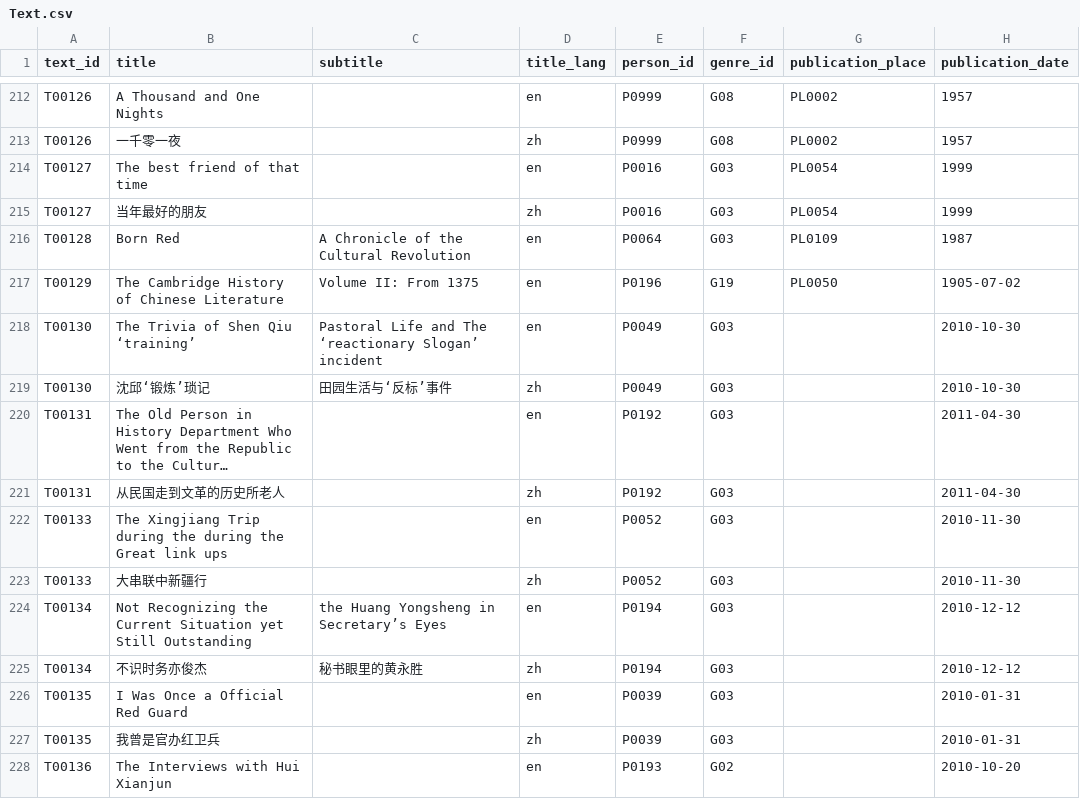
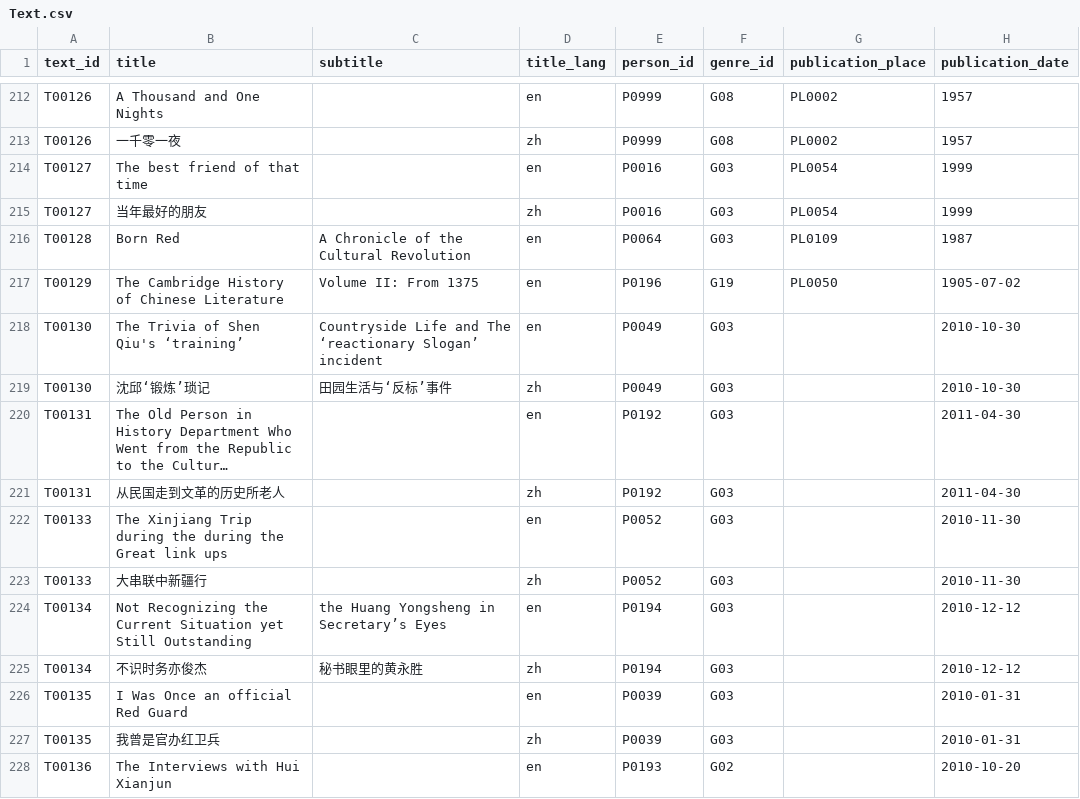
Before and after one commit to duncdrum/mini-reading, a CSV file: Text.csv, drawn as a sheet; only a part is shown, gaps mark what is left out; long unchanged cells end in …; the diff names each change by its address in the sheet, - before the commit and + after, or states it on an @@ line.

Commit message:
Update Text.csv

```diff
--- a/Text.csv
+++ b/Text.csv
-B218 (title): The Trivia of Shen Qiu ‘training’
+B218 (title): The Trivia of Shen Qiu's ‘training’
-C218 (subtitle): Pastoral Life and…
+C218 (subtitle): Countryside Life and…
-B222 (title): The Xingjiang Trip during…
+B222 (title): The Xinjiang Trip during…
-B226 (title): I Was Once a Official Red Guard
+B226 (title): I Was Once an official Red Guard
```
